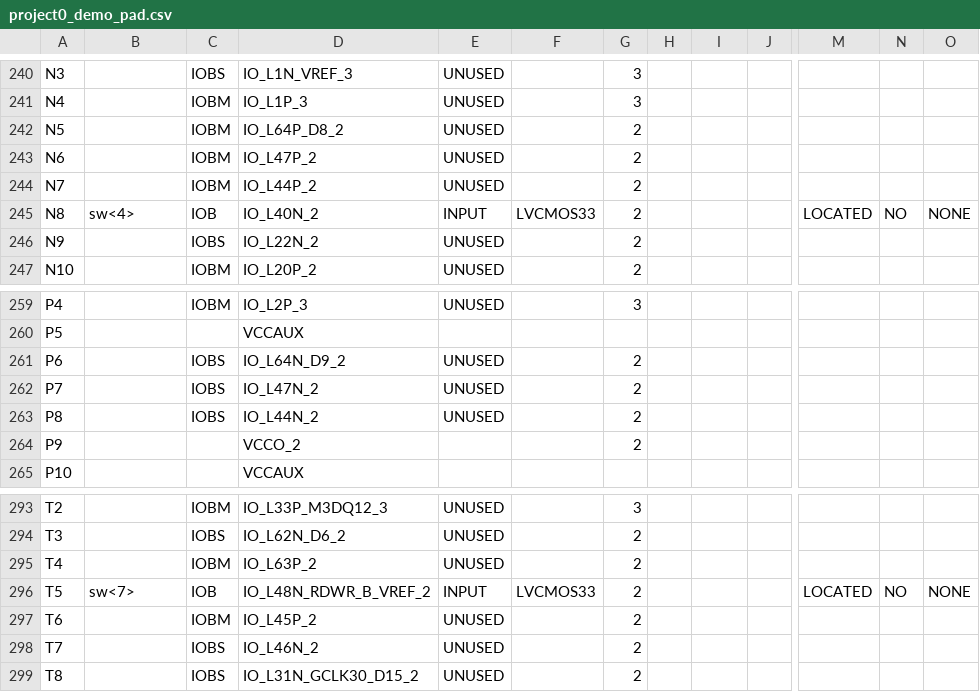
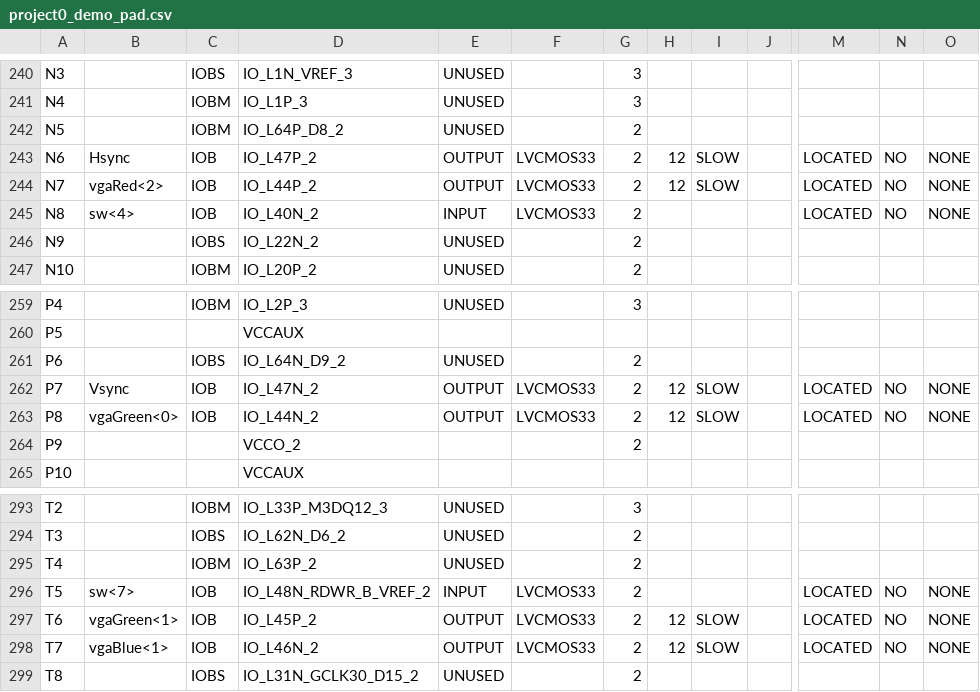
Before and after one commit to reivax-boucoi/FPGA, a CSV file: Nexys3/test3/project0_demo_pad.csv, drawn as a sheet; only a part is shown, gaps mark what is left out; the diff covers the shown part only; the diff names each change by its address in the sheet, - before the commit and + after, or states it on an @@ line.

```diff
--- a/Nexys3/test3/project0_demo_pad.csv
+++ b/Nexys3/test3/project0_demo_pad.csv
-B243: (empty)
+B243: Hsync
-C243:C244: IOBM
+C243:C244: IOB
-E243:E244: UNUSED
+E243:E244: OUTPUT
-F243:F244: (empty)
+F243:F244: LVCMOS33
-H243:H244: (empty)
+H243:H244: 12
-I243:I244: (empty)
+I243:I244: SLOW
-M243:M244: (empty)
+M243:M244: LOCATED
-N243:N244: (empty)
+N243:N244: NO
-O243:O244: (empty)
+O243:O244: NONE
-B244: (empty)
+B244: vgaRed<2>
-B262: (empty)
+B262: Vsync
-C262:C263: IOBS
+C262:C263: IOB
-E262:E263: UNUSED
+E262:E263: OUTPUT
-F262:F263: (empty)
+F262:F263: LVCMOS33
-H262:H263: (empty)
+H262:H263: 12
-I262:I263: (empty)
+I262:I263: SLOW
-M262:M263: (empty)
+M262:M263: LOCATED
-N262:N263: (empty)
+N262:N263: NO
-O262:O263: (empty)
+O262:O263: NONE
-B263: (empty)
+B263: vgaGreen<0>
-B297: (empty)
+B297: vgaGreen<1>
-C297: IOBM
+C297: IOB
-E297:E298: UNUSED
+E297:E298: OUTPUT
-F297:F298: (empty)
+F297:F298: LVCMOS33
-H297:H298: (empty)
+H297:H298: 12
-I297:I298: (empty)
+I297:I298: SLOW
-M297:M298: (empty)
+M297:M298: LOCATED
-N297:N298: (empty)
+N297:N298: NO
-O297:O298: (empty)
+O297:O298: NONE
-B298: (empty)
+B298: vgaBlue<1>
-C298: IOBS
+C298: IOB
```
Also changed, not shown: 52 edited cells elsewhere in this file, 51 other files.
